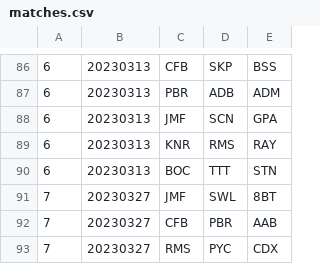
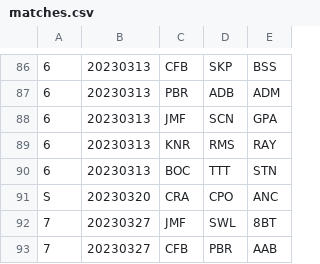
Before and after one commit to Invader-Zim/mnp-data-archive, a CSV file: season-17/matches.csv, drawn as a sheet; only a part is shown, gaps mark what is left out; the shorter side is filled out with more unchanged rows.

Commit message:
Special match during midseason off week

```diff
--- a/season-17/matches.csv
+++ b/season-17/matches.csv
@@ -90,2 +90,3 @@
 6,20230313,BOC,TTT,STN
+S,20230320,CRA,CPO,ANC
 7,20230327,JMF,SWL,8BT
```
Also changed, not shown: 2 other files.
